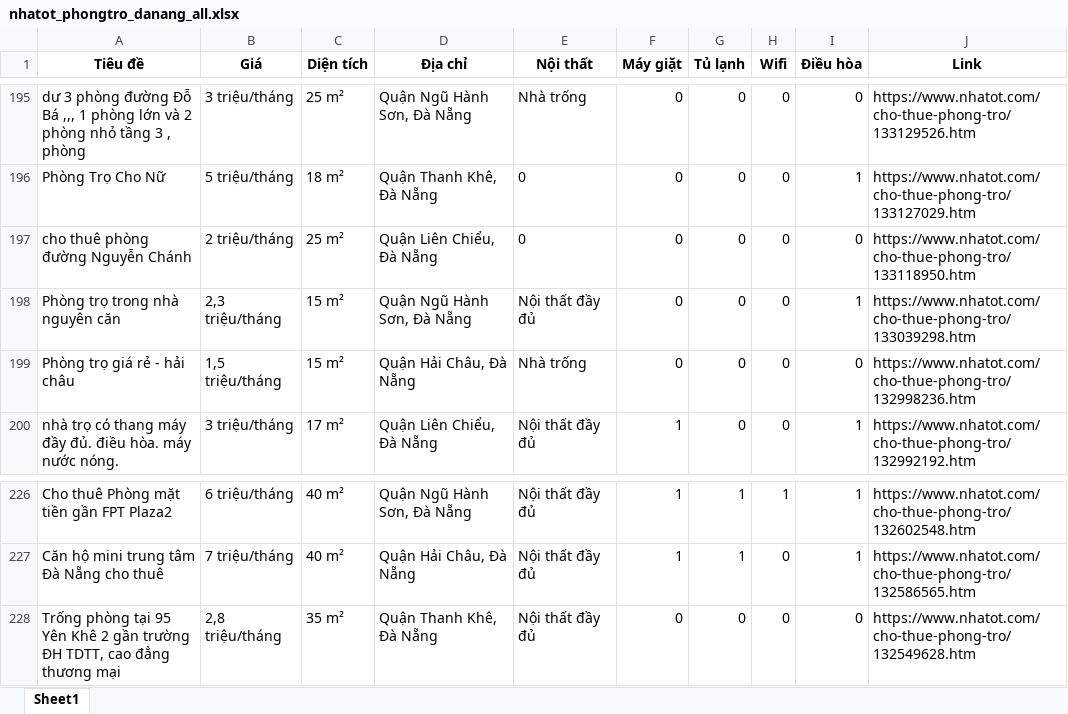
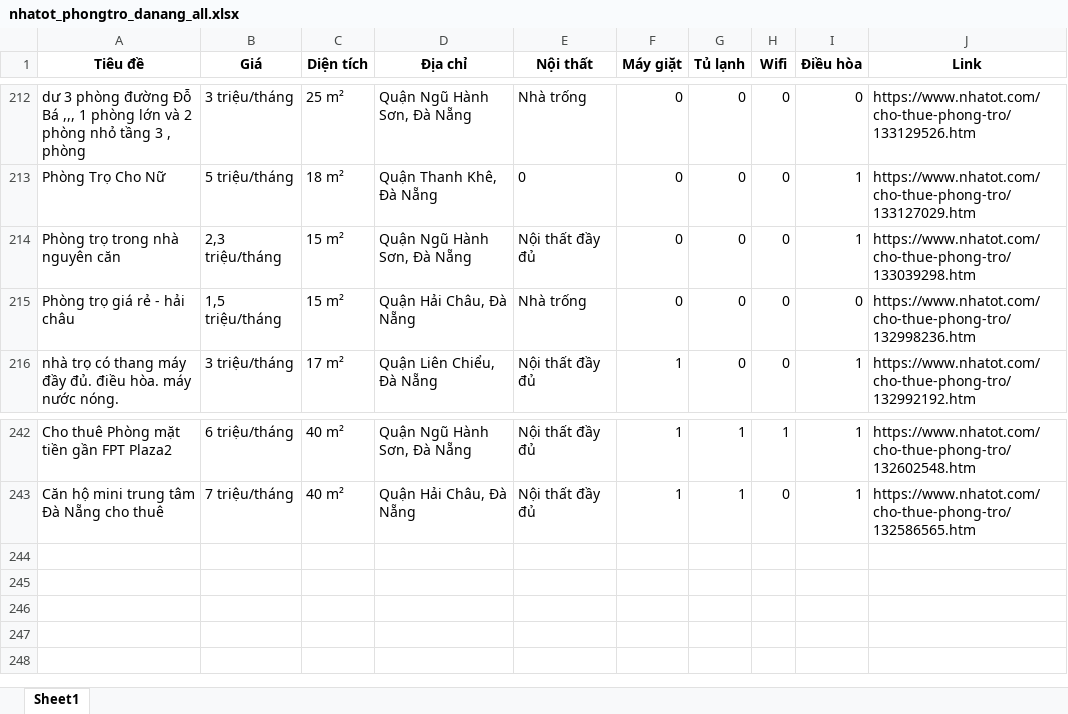
Before and after one commit to 5ude-k/c-o-d-li-u-ph-ng-tr-, an Excel workbook: nhatot_phongtro_danang_all.xlsx, sheet Sheet1, drawn as a sheet; only a part is shown, gaps mark what is left out; values as stored, in another font and other column widths than the file's, no borders; removed rows and columns are numbered as before the commit, all else as after; the diff covers the shown part only; the diff names each change by its address in the sheet, - before the commit and + after, or states it on an @@ line.

```diff
--- a/nhatot_phongtro_danang_all.xlsx (sheet Sheet1)
+++ b/nhatot_phongtro_danang_all.xlsx (sheet Sheet1)
-row 197: cho thuê phòng đường Nguyễn Chánh | 2 triệu/tháng | 25 m² | Quận Liên Chiểu, Đà Nẵng | 0 | 0 | 0 | 0 | 0 | https://www.nhatot.com/cho-thue-phong-tro/133118950.htm
-row 228: Trống phòng tại 95 Yên Khê 2 gần trường ĐH TDTT, cao đẳng thương mại | 2,8 triệu/tháng | 35 m² | Quận Thanh Khê, Đà Nẵng | Nội thất đầy đủ | 0 | 0 | 0 | 0 | https://www.nhatot.com/cho-thue-phong-tro/132549628.htm
```
Also changed, not shown: 28 added rows, 11 removed rows and 3 moved rows elsewhere in this sheet, 3 other files.
